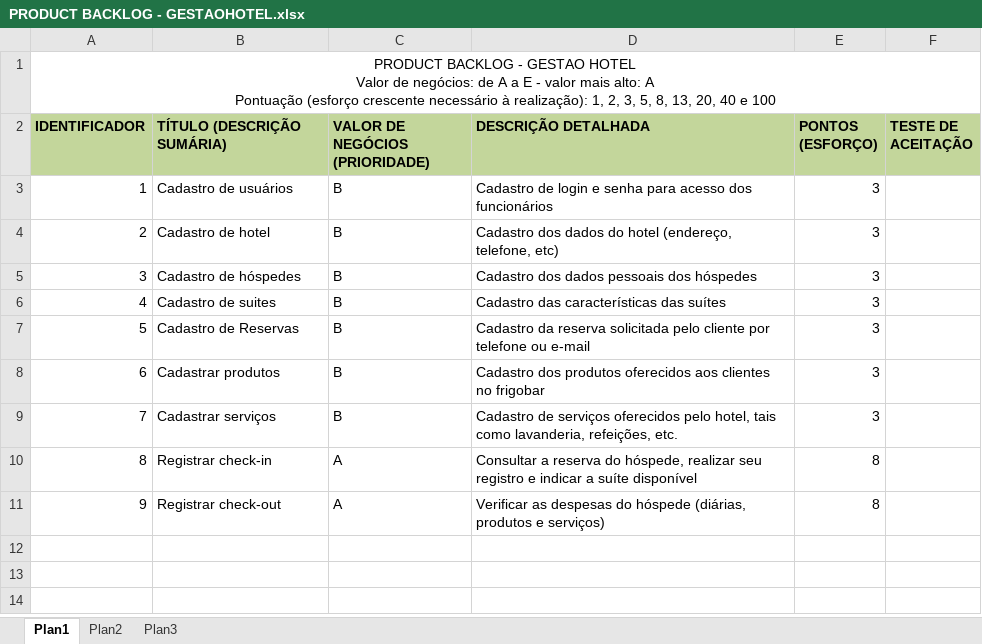
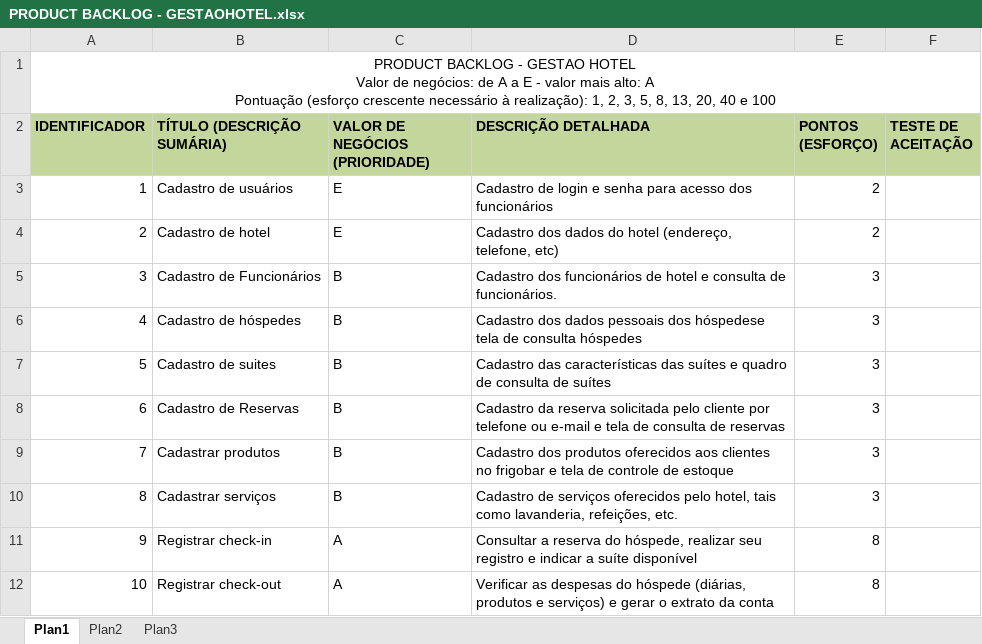
Before and after one commit to safiri/gestaohotel, an Excel workbook: PRODUCT BACKLOG - GESTAOHOTEL.xlsx, sheet Plan1, drawn as a sheet; values as stored, in another font and other column widths than the file's, no borders; addresses are those after the commit; the diff names each change by its address in the sheet, - before the commit and + after, or states it on an @@ line.

```diff
--- a/PRODUCT BACKLOG - GESTAOHOTEL.xlsx (sheet Plan1)
+++ b/PRODUCT BACKLOG - GESTAOHOTEL.xlsx (sheet Plan1)
-C3:C4 (VALOR DE NEGÓCIOS (PRIORIDADE)): B
+C3:C4 (VALOR DE NEGÓCIOS (PRIORIDADE)): E
-E3:E4 (PONTOS (ESFORÇO)): 3
+E3:E4 (PONTOS (ESFORÇO)): 2
+row 5: 3 | Cadastro de Funcionários | B | Cadastro dos funcionários de hotel e consulta de funcionários. | 3
@@ column A (IDENTIFICADOR) renumbered from row 6 down @@
-D6 (DESCRIÇÃO DETALHADA): …pessoais dos hóspedes
+D6 (DESCRIÇÃO DETALHADA): …pessoais dos hóspedese tela de consulta hóspedes
-D7 (DESCRIÇÃO DETALHADA): …das suítes
+D7 (DESCRIÇÃO DETALHADA): …das suítes e quadro de consulta de suítes
-D8 (DESCRIÇÃO DETALHADA): …ou e-mail
+D8 (DESCRIÇÃO DETALHADA): …ou e-mail e tela de consulta de reservas
-D9 (DESCRIÇÃO DETALHADA): …no frigobar
+D9 (DESCRIÇÃO DETALHADA): …no frigobar e tela de controle de estoque
-D12 (DESCRIÇÃO DETALHADA): …e serviços)
+D12 (DESCRIÇÃO DETALHADA): …e serviços) e gerar o extrato da conta
```
Also changed, not shown: 1 other file.
